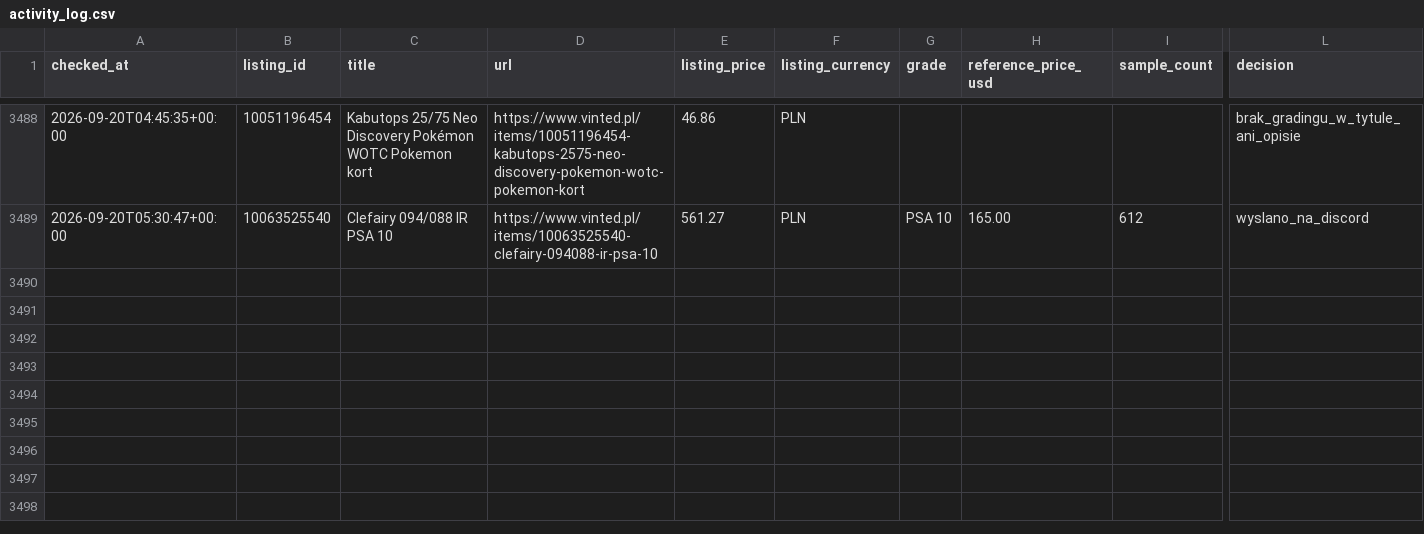
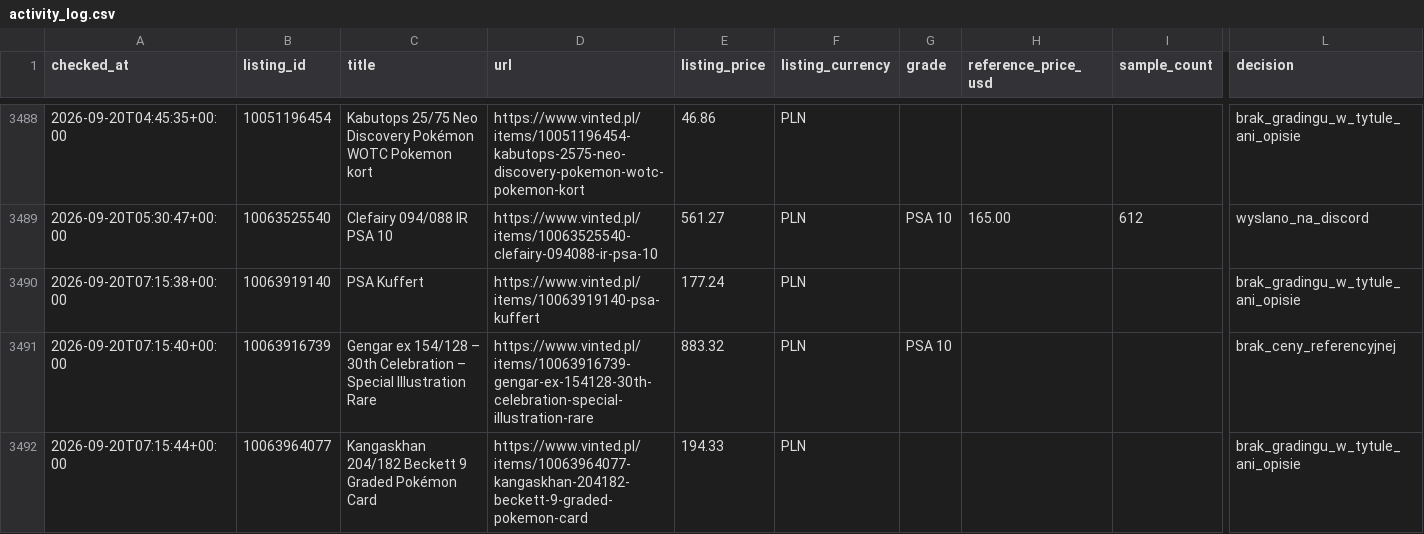
Before and after one commit to MikolajSmith/vinted-psa-bot, a CSV file: activity_log.csv, drawn as a sheet; only a part is shown, gaps mark what is left out; rows hold the shown columns only; the diff names each change by its address in the sheet, - before the commit and + after, or states it on an @@ line.

```diff
--- a/activity_log.csv
+++ b/activity_log.csv
+row 3490: 2026-09-20T07:15:38+00:00 | 10063919140 | PSA Kuffert | https://www.vinted.pl/items/10063919140-psa-kuffert | 177.24 | PLN |  |  |  | brak_gradingu_w_tytule_ani_opisie
+row 3491: 2026-09-20T07:15:40+00:00 | 10063916739 | Gengar ex 154/128 – 30th Celebration – Special Illustration Rare | https://www.vinted.pl/items/10063916739-gengar-ex-154128-30th-celebration-special-illustration-rare | 883.32 | PLN | PSA 10 |  |  | brak_ceny_referencyjnej
+row 3492: 2026-09-20T07:15:44+00:00 | 10063964077 | Kangaskhan 204/182 Beckett 9 Graded Pokémon Card | https://www.vinted.pl/items/10063964077-kangaskhan-204182-beckett-9-graded-pokemon-card | 194.33 | PLN |  |  |  | brak_gradingu_w_tytule_ani_opisie
```
Also changed, not shown: 1 other file.
